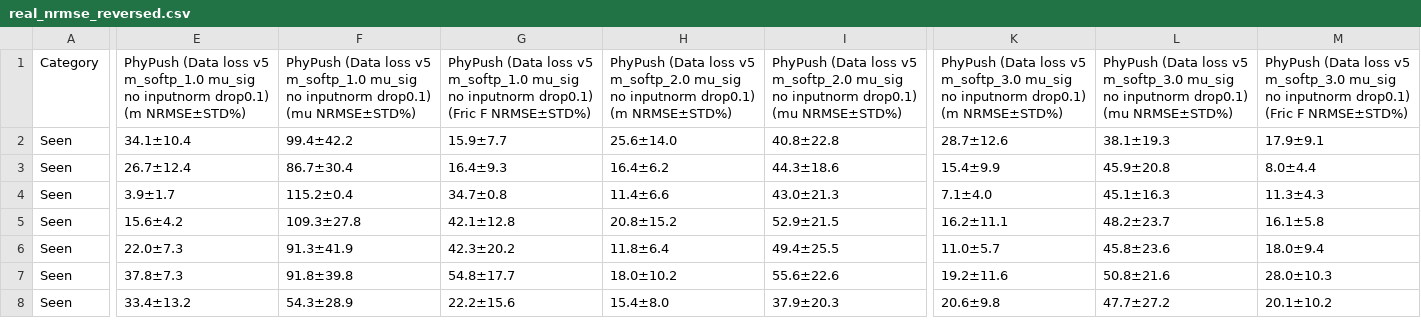
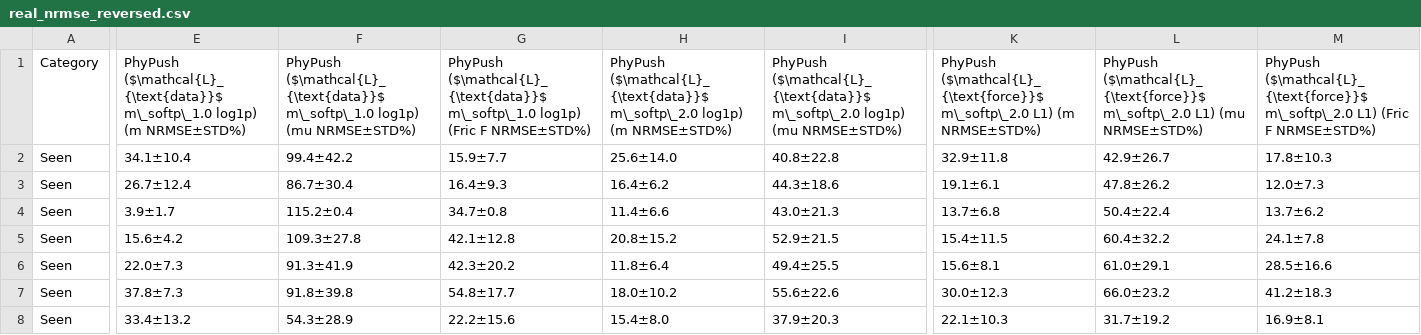
Before and after one commit to koyo-8144/offline_training_phypush, a CSV file: paper_results/real/real_nrmse_reversed.csv, drawn as a sheet; only a part is shown, gaps mark what is left out; the diff covers the shown part only; the diff names each change by its address in the sheet, - before the commit and + after, or states it on an @@ line.

```diff
--- a/paper_results/real/real_nrmse_reversed.csv
+++ b/paper_results/real/real_nrmse_reversed.csv
-E1: PhyPush (Data loss v5 m_softp_1.0 mu_sig no inputnorm drop0.1) (m NRMSE±STD%)
+E1: PhyPush ($\mathcal{L}_{\text{data}}$ m\_softp\_1.0 log1p) (m NRMSE±STD%)
-F1: PhyPush (Data loss v5 m_softp_1.0 mu_sig no inputnorm drop0.1) (mu NRMSE±STD%)
+F1: PhyPush ($\mathcal{L}_{\text{data}}$ m\_softp\_1.0 log1p) (mu NRMSE±STD%)
-G1: PhyPush (Data loss v5 m_softp_1.0 mu_sig no inputnorm drop0.1) (Fric F…
+G1: PhyPush ($\mathcal{L}_{\text{data}}$ m\_softp\_1.0 log1p) (Fric F…
-H1: PhyPush (Data loss v5 m_softp_2.0 mu_sig no inputnorm drop0.1) (m NRMSE±STD%)
+H1: PhyPush ($\mathcal{L}_{\text{data}}$ m\_softp\_2.0 log1p) (m NRMSE±STD%)
-I1: PhyPush (Data loss v5 m_softp_2.0 mu_sig no inputnorm drop0.1) (mu NRMSE±STD%)
+I1: PhyPush ($\mathcal{L}_{\text{data}}$ m\_softp\_2.0 log1p) (mu NRMSE±STD%)
-K1: PhyPush (Data loss v5 m_softp_3.0 mu_sig no inputnorm drop0.1) (m NRMSE±STD%)
+K1: PhyPush ($\mathcal{L}_{\text{force}}$ m\_softp\_2.0 L1) (m NRMSE±STD%)
-L1: PhyPush (Data loss v5 m_softp_3.0 mu_sig no inputnorm drop0.1) (mu NRMSE±STD%)
+L1: PhyPush ($\mathcal{L}_{\text{force}}$ m\_softp\_2.0 L1) (mu NRMSE±STD%)
-M1: PhyPush (Data loss v5 m_softp_3.0 mu_sig no inputnorm drop0.1) (Fric F…
+M1: PhyPush ($\mathcal{L}_{\text{force}}$ m\_softp\_2.0 L1) (Fric F…
-K2: 28.7±12.6
+K2: 32.9±11.8
-L2: 38.1±19.3
+L2: 42.9±26.7
-M2: 17.9±9.1
+M2: 17.8±10.3
-K3: 15.4±9.9
+K3: 19.1±6.1
-L3: 45.9±20.8
+L3: 47.8±26.2
-M3: 8.0±4.4
+M3: 12.0±7.3
-K4: 7.1±4.0
+K4: 13.7±6.8
-L4: 45.1±16.3
+L4: 50.4±22.4
-M4: 11.3±4.3
+M4: 13.7±6.2
-K5: 16.2±11.1
+K5: 15.4±11.5
-L5: 48.2±23.7
+L5: 60.4±32.2
-M5: 16.1±5.8
+M5: 24.1±7.8
-K6: 11.0±5.7
+K6: 15.6±8.1
-L6: 45.8±23.6
+L6: 61.0±29.1
-M6: 18.0±9.4
+M6: 28.5±16.6
-K7: 19.2±11.6
+K7: 30.0±12.3
-L7: 50.8±21.6
+L7: 66.0±23.2
-M7: 28.0±10.3
+M7: 41.2±18.3
-K8: 20.6±9.8
+K8: 22.1±10.3
-L8: 47.7±27.2
+L8: 31.7±19.2
-M8: 20.1±10.2
+M8: 16.9±8.1
```
Also changed, not shown: 139 edited cells elsewhere in this file, paper_results/real/real_bias_reversed.csv, 3 other files.
